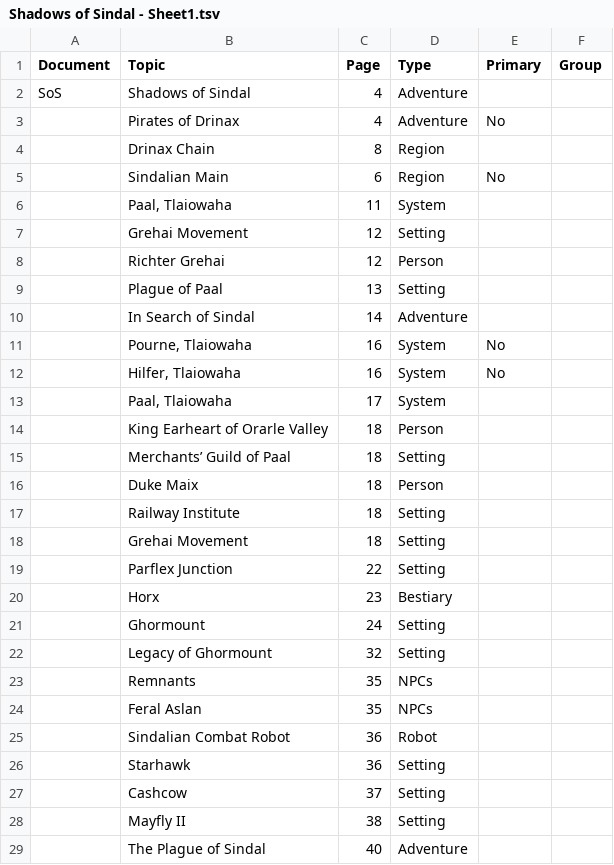
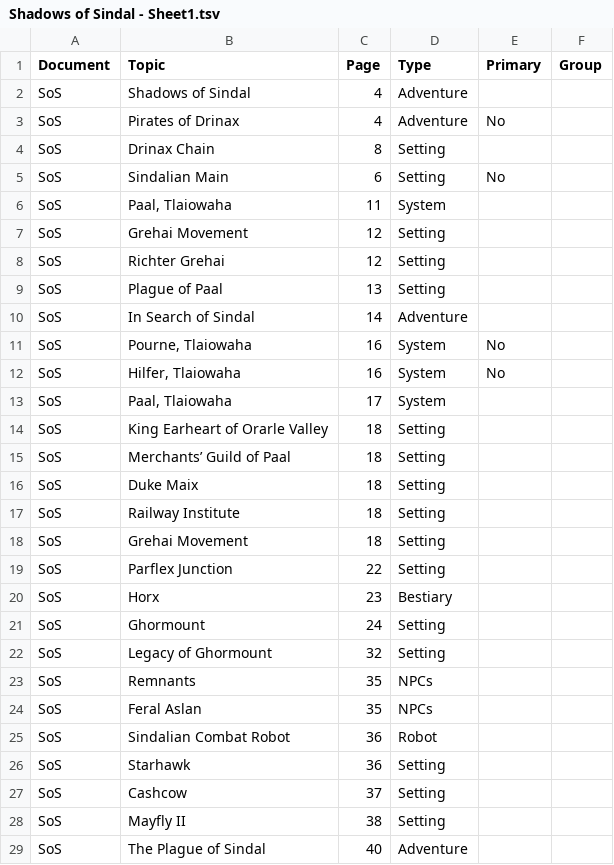
Before and after one commit to swdevlin/mongoose-index-builder, a TSV file: sources/Mongoose2/adventures/Pirates of Drinax/Shadows of Sindal - Sheet1.tsv, drawn as a sheet; only a part is shown; the diff covers the shown part only.

```diff
--- a/sources/Mongoose2/adventures/Pirates of Drinax/Shadows of Sindal - Sheet1.tsv
+++ b/sources/Mongoose2/adventures/Pirates of Drinax/Shadows of Sindal - Sheet1.tsv
@@ -2,28 +2,28 @@ Document	Topic	Page	Type	Primary	Group
 SoS	Shadows of Sindal	4	Adventure		
-	Pirates of Drinax	4	Adventure	No	
-	Drinax Chain	8	Region		
-	Sindalian Main	6	Region	No	
-	Paal, Tlaiowaha	11	System		
-	Grehai Movement	12	Setting		
-	Richter Grehai	12	Person		
-	Plague of Paal	13	Setting		
-	In Search of Sindal	14	Adventure		
-	Pourne, Tlaiowaha	16	System	No	
-	Hilfer, Tlaiowaha	16	System	No	
-	Paal, Tlaiowaha	17	System		
-	King Earheart of Orarle Valley	18	Person		
-	Merchants’ Guild of Paal	18	Setting		
-	Duke Maix	18	Person		
-	Railway Institute	18	Setting		
-	Grehai Movement	18	Setting		
-	Parflex Junction	22	Setting		
-	Horx	23	Bestiary		
-	Ghormount	24	Setting		
-	Legacy of Ghormount	32	Setting		
-	Remnants	35	NPCs		
-	Feral Aslan	35	NPCs		
-	Sindalian Combat Robot	36	Robot		
-	Starhawk	36	Setting		
-	Cashcow	37	Setting		
-	Mayfly II	38	Setting		
-	The Plague of Sindal	40	Adventure		
+SoS	Pirates of Drinax	4	Adventure	No	
+SoS	Drinax Chain	8	Setting		
+SoS	Sindalian Main	6	Setting	No	
+SoS	Paal, Tlaiowaha	11	System		
+SoS	Grehai Movement	12	Setting		
+SoS	Richter Grehai	12	Setting		
+SoS	Plague of Paal	13	Setting		
+SoS	In Search of Sindal	14	Adventure		
+SoS	Pourne, Tlaiowaha	16	System	No	
+SoS	Hilfer, Tlaiowaha	16	System	No	
+SoS	Paal, Tlaiowaha	17	System		
+SoS	King Earheart of Orarle Valley	18	Setting		
+SoS	Merchants’ Guild of Paal	18	Setting		
+SoS	Duke Maix	18	Setting		
+SoS	Railway Institute	18	Setting		
+SoS	Grehai Movement	18	Setting		
+SoS	Parflex Junction	22	Setting		
+SoS	Horx	23	Bestiary		
+SoS	Ghormount	24	Setting		
+SoS	Legacy of Ghormount	32	Setting		
+SoS	Remnants	35	NPCs		
+SoS	Feral Aslan	35	NPCs		
+SoS	Sindalian Combat Robot	36	Robot		
+SoS	Starhawk	36	Setting		
+SoS	Cashcow	37	Setting		
+SoS	Mayfly II	38	Setting		
+SoS	The Plague of Sindal	40	Adventure		
```
Also changed, not shown: 9 edited cells elsewhere in this file, sources/Mongoose2/Setting/Behind The Claw - Sheet1.tsv, sources/Mongoose2/Setting/Sword Worlds - Sheet1.tsv, 3 other files.
